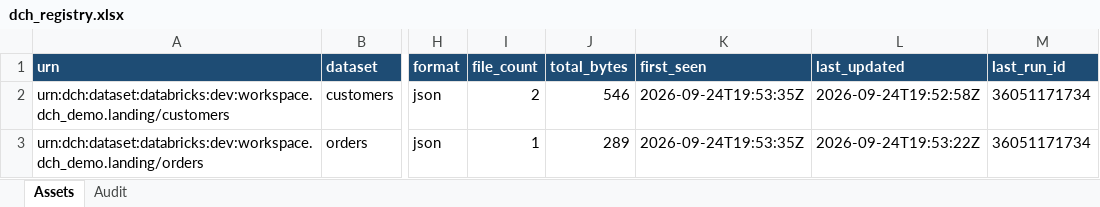
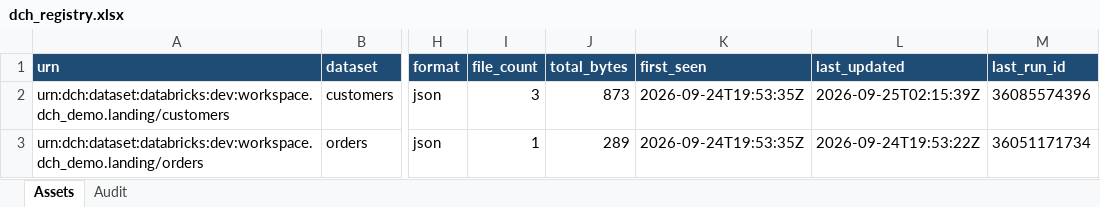
Before and after one commit to jeevss131436/cummins-cicd-dummy, an Excel workbook: dch/dch_registry.xlsx, sheet Assets, drawn as a sheet; only a part is shown, gaps mark what is left out; values as stored, in another font and other column widths than the file's, no borders; the diff names each change by its address in the sheet, - before the commit and + after, or states it on an @@ line.

```diff
--- a/dch/dch_registry.xlsx (sheet Assets)
+++ b/dch/dch_registry.xlsx (sheet Assets)
-I2 (file_count): 2
+I2 (file_count): 3
-J2 (total_bytes): 546
+J2 (total_bytes): 873
-L2 (last_updated): 2026-09-24T19:52:58Z
+L2 (last_updated): 2026-09-25T02:15:39Z
-M2 (last_run_id): 36051171734
+M2 (last_run_id): 36085574396
```
Also changed, not shown: sheet Audit.
